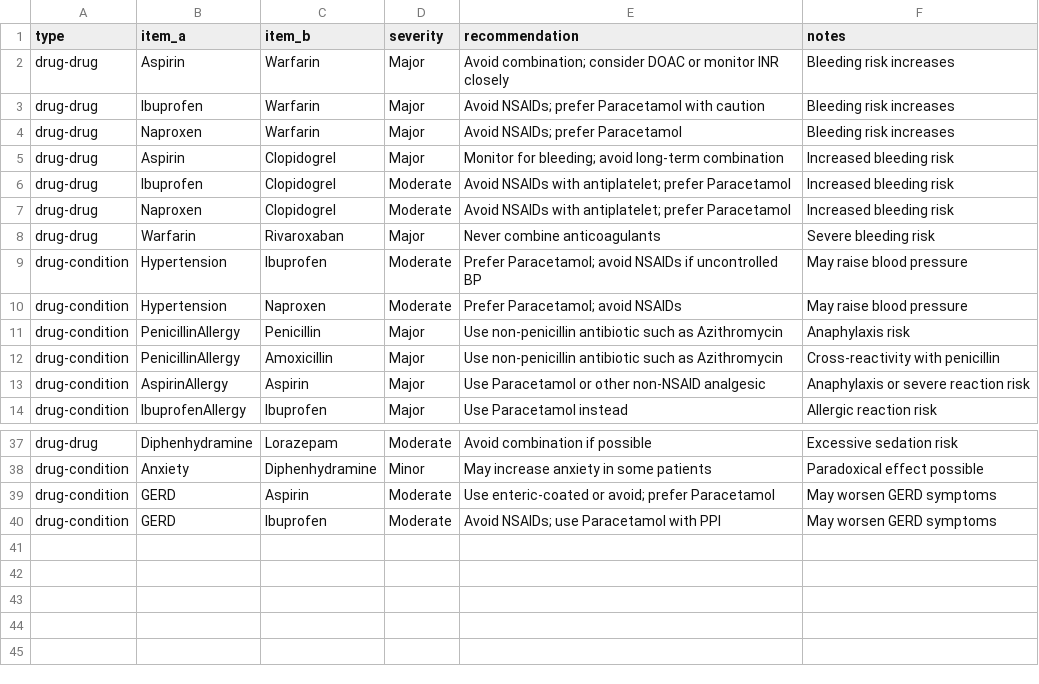
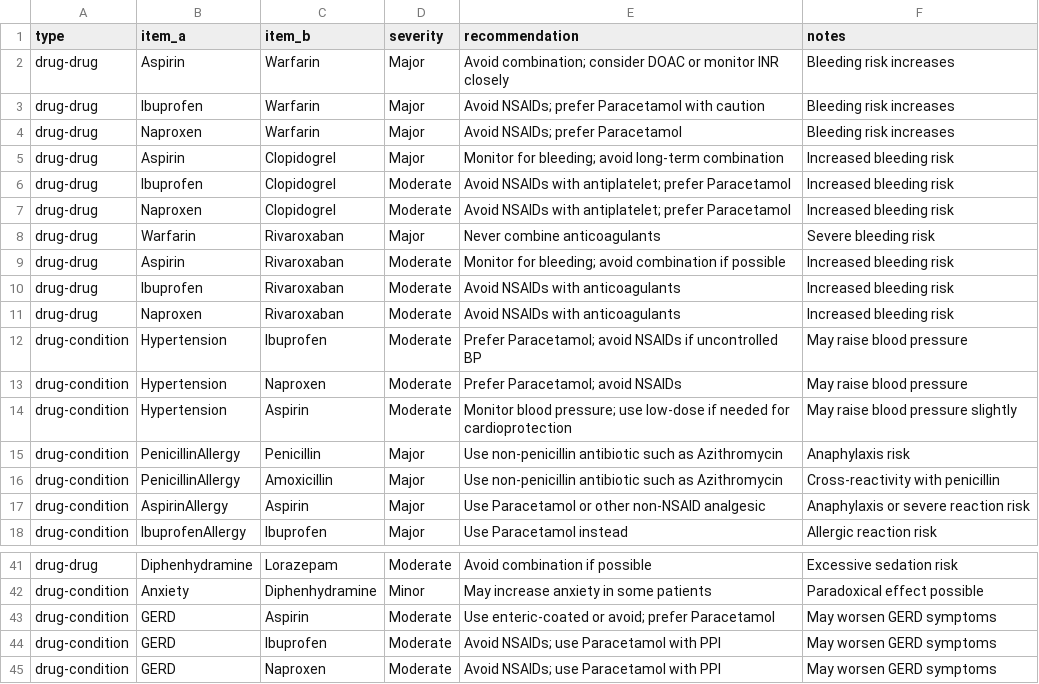
Before and after one commit to Aneesh241/drug-conflict-detection, a CSV file: rules.csv, drawn as a sheet; only a part is shown, gaps mark what is left out; the diff names each change by its address in the sheet, - before the commit and + after, or states it on an @@ line.

Commit message:
fix: Improve conflict generation and report export
- Modified Doctor agent to select highest-risk drugs (demonstration mode)
  - Removed randomness, now consistently picks drugs that create conflicts
  - Prioritizes NSAIDs (Ibuprofen, Naproxen) over Paracetamol for Pain
  - Removed replacement drug logic to maximize conflicts
  - Generates 7-8 conflicts on average for better demonstration

- Added 5 new patients with conflict-prone conditions
  - William Clark: Anticoagulation + High Cholesterol
  - Susan Martinez: Hypertension + Pain
  - Richard Lewis: Anticoagulation + Infection
  - Karen Walker: Heart Failure + Pain
  - Thomas Hall: GERD + Pain

- Enhanced conflict rules in rules.csv
  - Added Aspirin + Hypertension interaction (Moderate)
  - Added Naproxen + GERD interaction (Moderate)
  - Added Rivaroxaban + NSAID interactions (Moderate)
  - Total: 42 rules covering common drug interactions

- Fixed report generation for Conflicts page
  - Single patient filter: generates patient-specific report
  - Multiple patients: creates 'Simulation Summary' report
  - Patient names prepended to conflicts in multi-patient reports
  - Proper prescription parsing (handles both ; and , separators)

- Fixed Manual Testing page
  - Removed 'None' from allergy options list
  - Empty selection defaults to no allergies
  - Cleaner UX without cluttering dropdown

Result: System now consistently generates 7-8 conflicts per simulation
for effective demonstration of conflict detection capabilities

```diff
--- a/rules.csv
+++ b/rules.csv
+row 9: drug-drug | Aspirin | Rivaroxaban | Moderate | Monitor for bleeding; avoid combination if possible | Increased bleeding risk
+row 10: drug-drug | Ibuprofen | Rivaroxaban | Moderate | Avoid NSAIDs with anticoagulants | Increased bleeding risk
+row 11: drug-drug | Naproxen | Rivaroxaban | Moderate | Avoid NSAIDs with anticoagulants | Increased bleeding risk
+row 14: drug-condition | Hypertension | Aspirin | Moderate | Monitor blood pressure; use low-dose if needed for cardioprotection | May raise blood pressure slightly
+row 45: drug-condition | GERD | Naproxen | Moderate | Avoid NSAIDs; use Paracetamol with PPI | May worsen GERD symptoms
```
Also changed, not shown: patients.csv, 2 other files.
